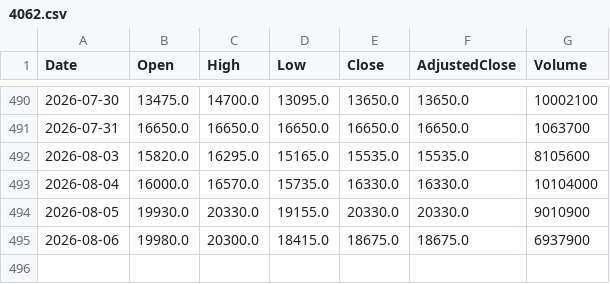
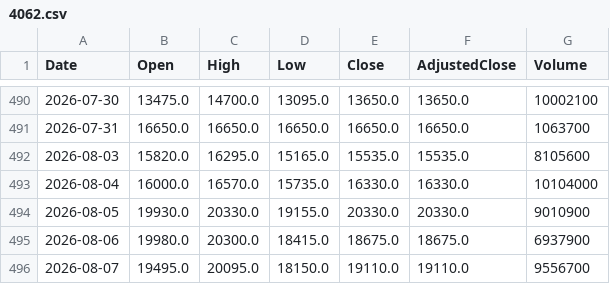
Before and after one commit to sadouninc/Kohei-Investment-Lab, a CSV file: data/market/prices/4062.csv, drawn as a sheet; only a part is shown, gaps mark what is left out.

```diff
--- a/data/market/prices/4062.csv
+++ b/data/market/prices/4062.csv
@@ -495 +495,2 @@ Date,Open,High,Low,Close,AdjustedClose,Volume
 2026-08-06,19980.0,20300.0,18415.0,18675.0,18675.0,6937900
+2026-08-07,19495.0,20095.0,18150.0,19110.0,19110.0,9556700
```
Also changed, not shown: data/market/prices/285A.csv, data/market/prices/4004.csv, 37 other files.
